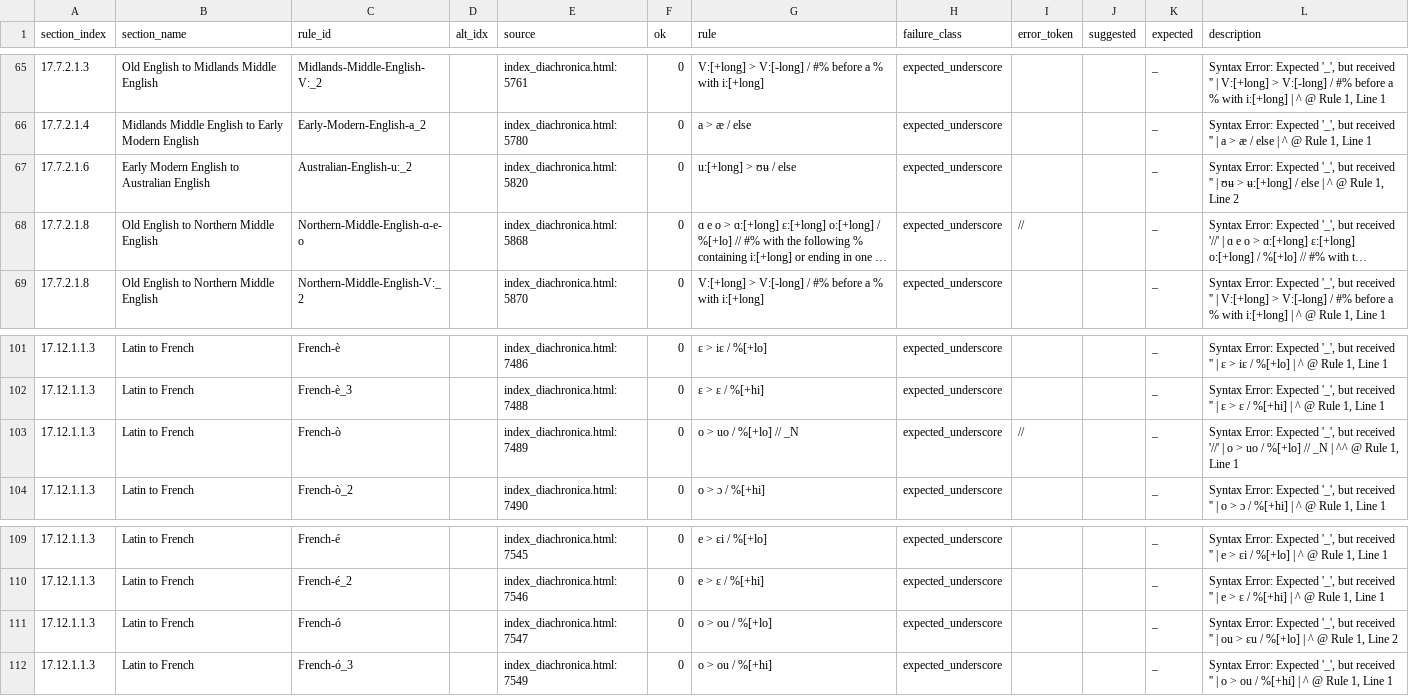
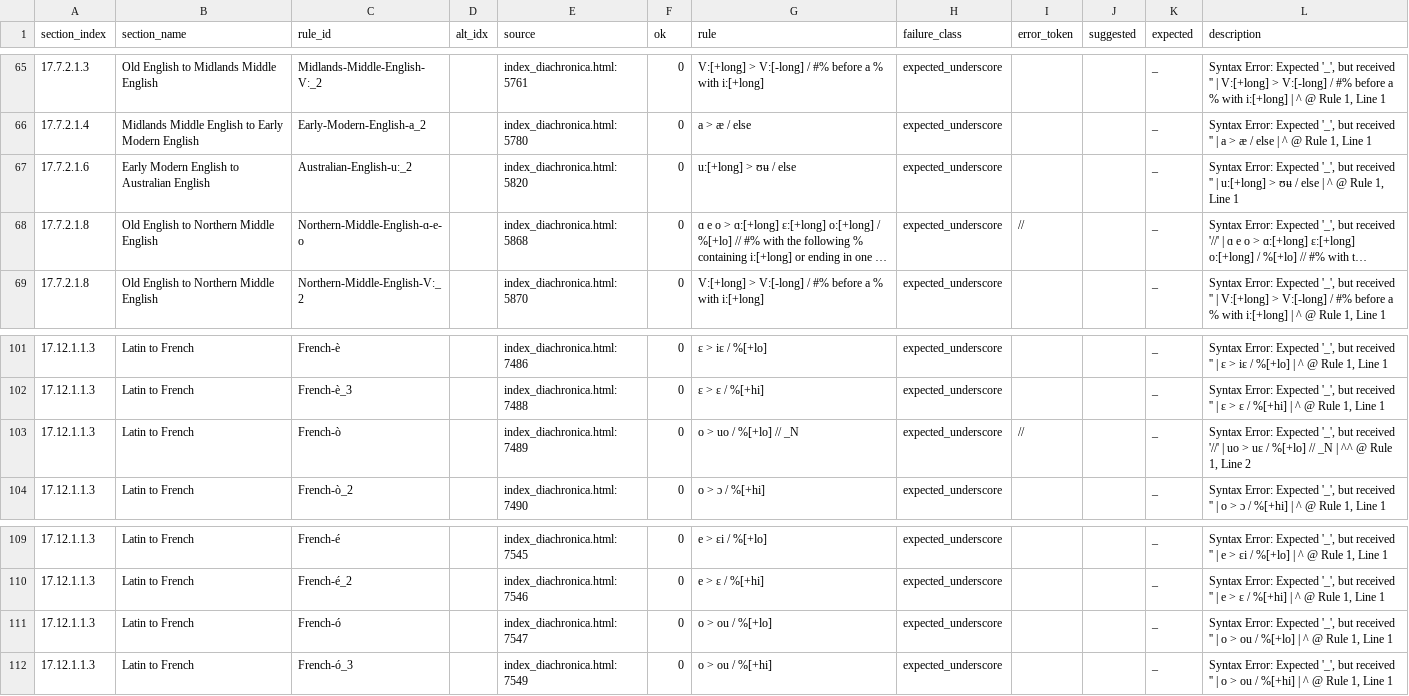
Before and after one commit to Pappa/conlanger, a CSV file: diagnostics/inventory/rule-inventory-error.csv, drawn as a sheet; only a part is shown, gaps mark what is left out; long unchanged cells end in …; the diff names each change by its address in the sheet, - before the commit and + after, or states it on an @@ line.

```diff
--- a/diagnostics/inventory/rule-inventory-error.csv
+++ b/diagnostics/inventory/rule-inventory-error.csv
-L67 (description): …'' | ʊʉ > ʉ:[+long] / else | ^ @ Rule 1, Line 2
+L67 (description): …'' | u:[+long] > ʊʉ / else | ^ @ Rule 1, Line 1
-L103 (description): …'//' | o > uo / %[+lo] // _N | ^^ @ Rule 1, Line 1
+L103 (description): …'//' | uo > uɛ / %[+lo] // _N | ^^ @ Rule 1, Line 2
-L111 (description): …'' | ou > ɛu / %[+lo] | ^ @ Rule 1, Line 2
+L111 (description): …'' | o > ou / %[+lo] | ^ @ Rule 1, Line 1
```
Also changed, not shown: diagnostics/inventory/error_clusters/expected_underscore_errors.csv, diagnostics/inventory/rule-inventory-success.csv, 4 other files.
